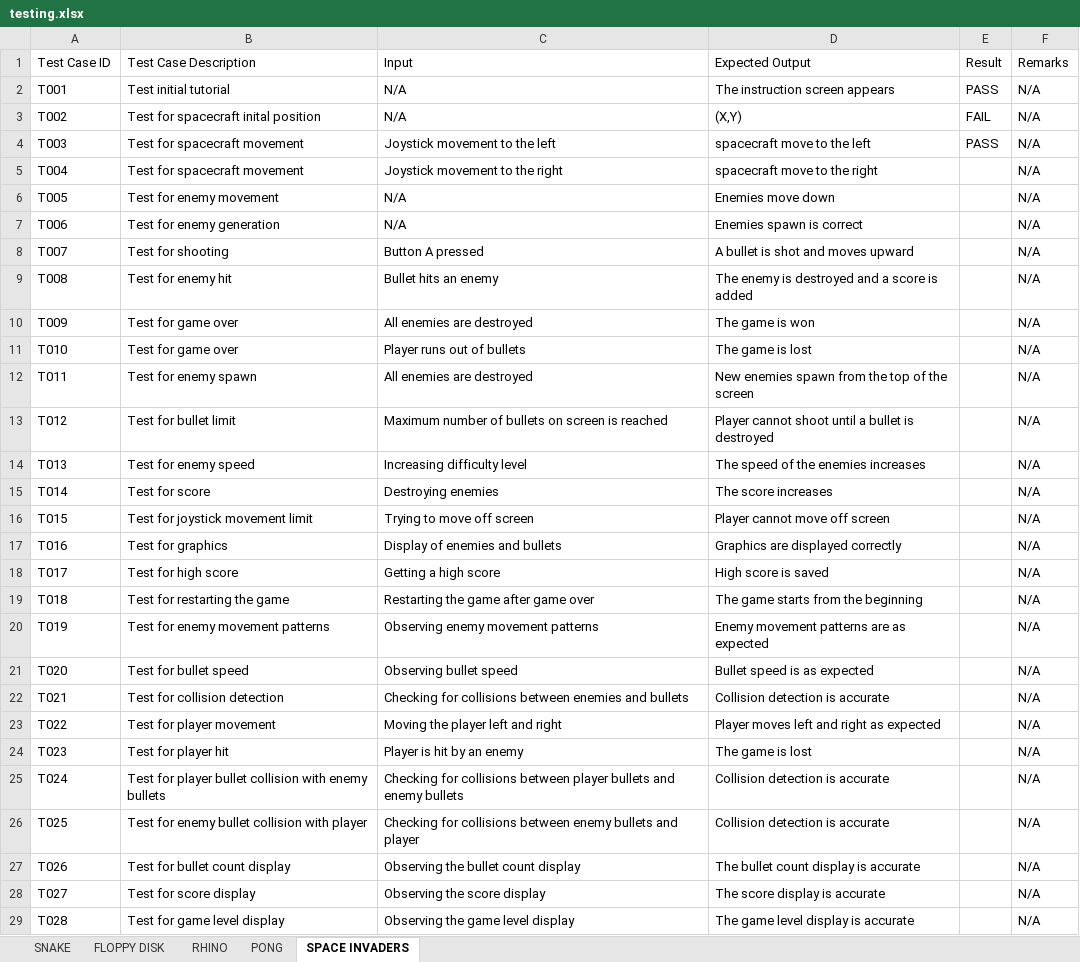
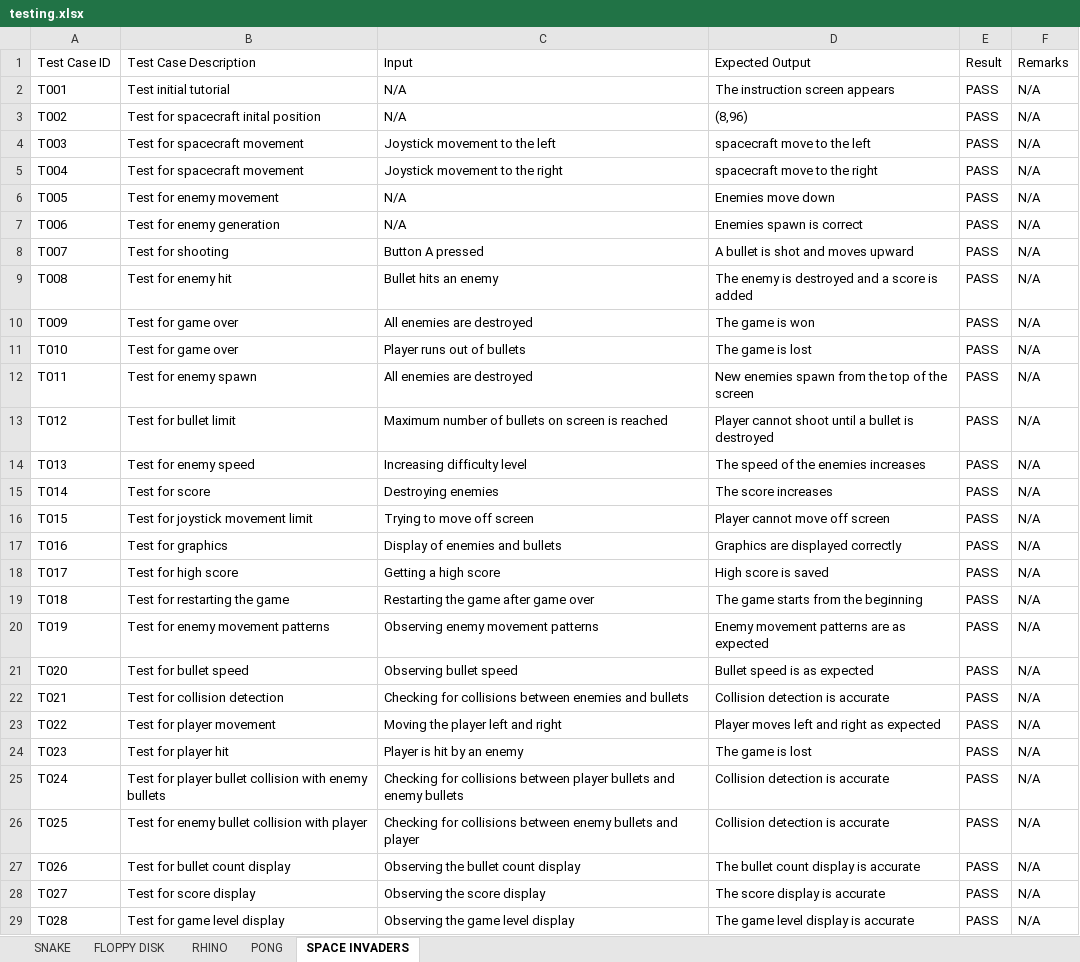
Before and after one commit to chaudhry0/Nintondo, an Excel workbook: Documentazione/testing.xlsx, sheet SPACE INVADERS, drawn as a sheet; only a part is shown; values as stored, in another font and other column widths than the file's, no borders; table styles not drawn; the diff covers the shown part only; the diff names each change by its address in the sheet, - before the commit and + after, or states it on an @@ line.

```diff
--- a/Documentazione/testing.xlsx (sheet SPACE INVADERS)
+++ b/Documentazione/testing.xlsx (sheet SPACE INVADERS)
-D3 (Expected Output): (X,Y)
+D3 (Expected Output): (8,96)
-E3 (Result): FAIL
+E3 (Result): PASS
-E5:E29 (Result): (empty)
+E5:E29 (Result): PASS
```
Also changed, not shown: 3 edited cells elsewhere in this sheet, sheet RHINO, sheet PONG, sheet SNAKE, sheet FLOPPY DISK.
